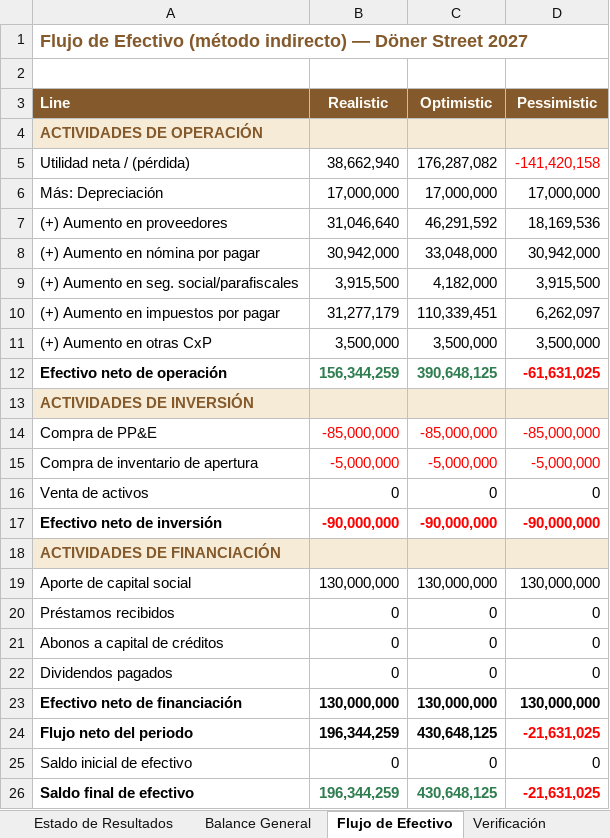
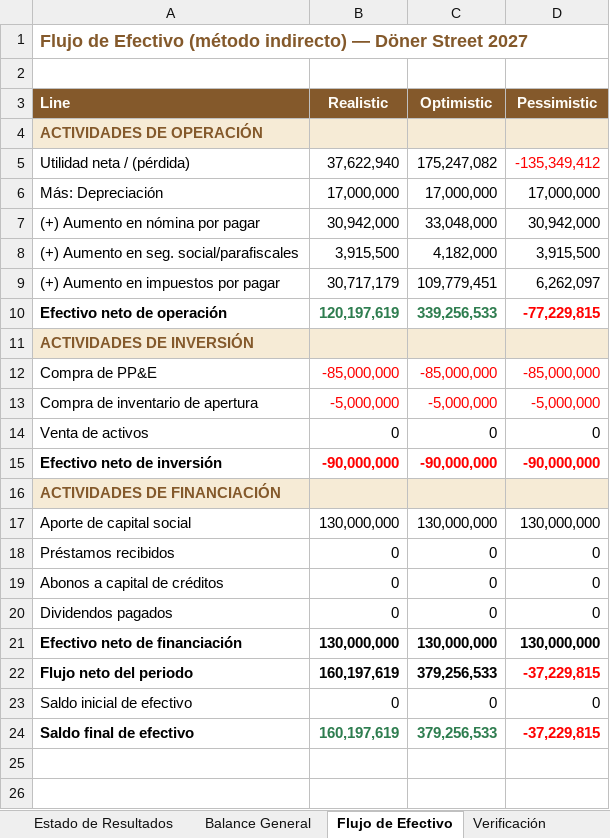
Before and after one commit to vacaica-maker/doner-house, an Excel workbook: Estados_Financieros_Doner_Street_2027.xlsx, sheet Flujo de Efectivo, drawn as a sheet; values as stored, in another font and other column widths than the file's, no borders; removed rows and columns are numbered as before the commit, all else as after; the diff names each change by its address in the sheet, - before the commit and + after, or states it on an @@ line.

```diff
--- a/Estados_Financieros_Doner_Street_2027.xlsx (sheet Flujo de Efectivo)
+++ b/Estados_Financieros_Doner_Street_2027.xlsx (sheet Flujo de Efectivo)
-B5 (Realistic): 38,662,940
+B5 (Realistic): 37,622,940
-C5 (Optimistic): 176,287,082
+C5 (Optimistic): 175,247,082
-D5 (Pessimistic): -141,420,158
+D5 (Pessimistic): -135,349,412
-row 7: (+) Aumento en proveedores | 31,046,640 | 46,291,592 | 18,169,536
-B9 (Realistic): 31,277,179
+B9 (Realistic): 30,717,179
-C9 (Optimistic): 110,339,451
+C9 (Optimistic): 109,779,451
-row 11: (+) Aumento en otras CxP | 3,500,000 | 3,500,000 | 3,500,000
-B10 (Realistic): 156,344,259
+B10 (Realistic): 120,197,619
-C10 (Optimistic): 390,648,125
+C10 (Optimistic): 339,256,533
-D10 (Pessimistic): -61,631,025
+D10 (Pessimistic): -77,229,815
-B22 (Realistic): 196,344,259
+B22 (Realistic): 160,197,619
-C22 (Optimistic): 430,648,125
+C22 (Optimistic): 379,256,533
-D22 (Pessimistic): -21,631,025
+D22 (Pessimistic): -37,229,815
-B24 (Realistic): 196,344,259
+B24 (Realistic): 160,197,619
-C24 (Optimistic): 430,648,125
+C24 (Optimistic): 379,256,533
-D24 (Pessimistic): -21,631,025
+D24 (Pessimistic): -37,229,815
```
Also changed, not shown: sheet Balance General, sheet Estado de Resultados, sheet Verificación, Estados_Financieros_Doner_Street_2026.xlsx, 3 other files.
